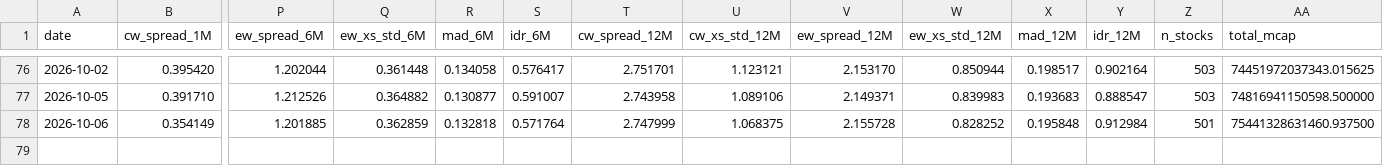
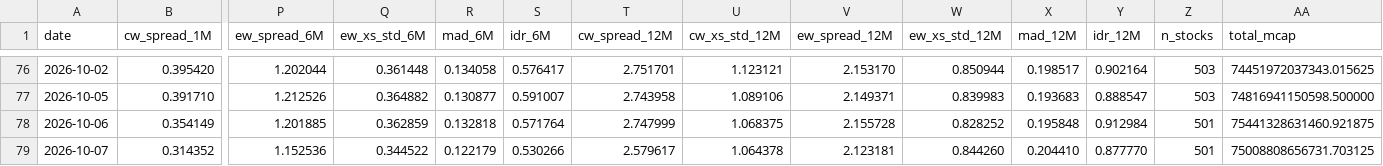
Before and after one commit to vpansare1/sp500-dispersion, a CSV file: data/capweighted_dispersion.csv, drawn as a sheet; only a part is shown, gaps mark what is left out; rows hold the shown columns only; the diff names each change by its address in the sheet, - before the commit and + after, or states it on an @@ line.

```diff
--- a/data/capweighted_dispersion.csv
+++ b/data/capweighted_dispersion.csv
-AA78 (total_mcap): 75441328631460.937500
+AA78 (total_mcap): 75441328631460.921875
+row 79: 2026-10-07 | 0.314352 | 1.152536 | 0.344522 | 0.122179 | 0.530266 | 2.579617 | 1.064378 | 2.123181 | 0.844260 | 0.204410 | 0.877770 | 501 | 75008808656731.703125
```
Also changed, not shown: data/spx.csv, 11 other files.
